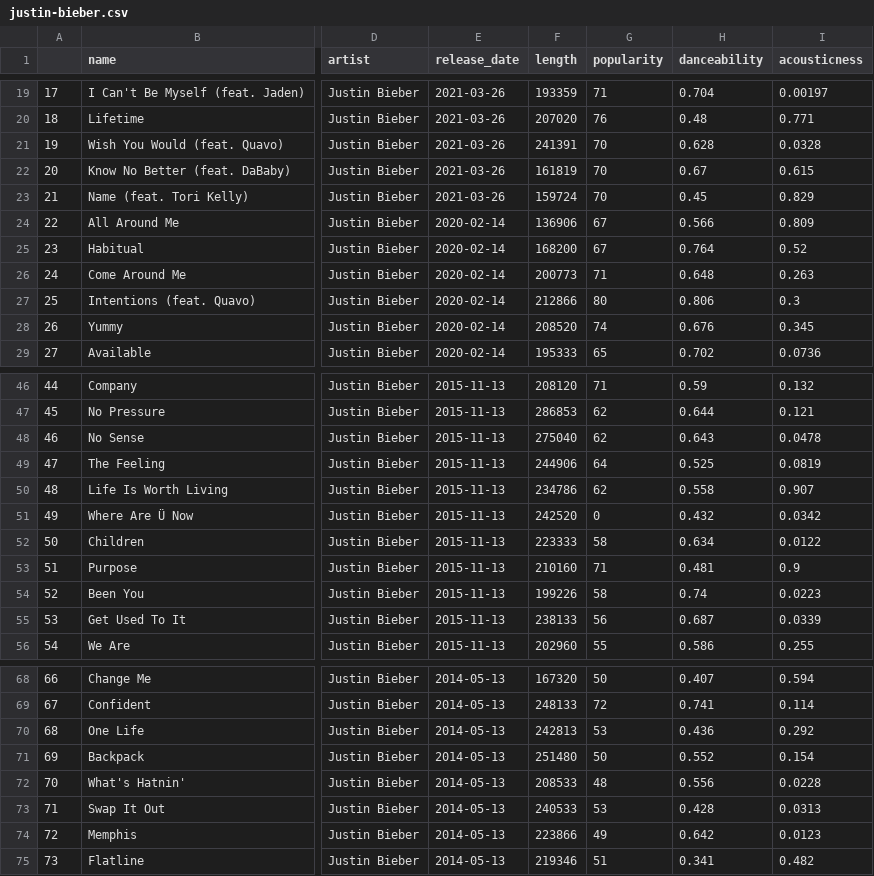
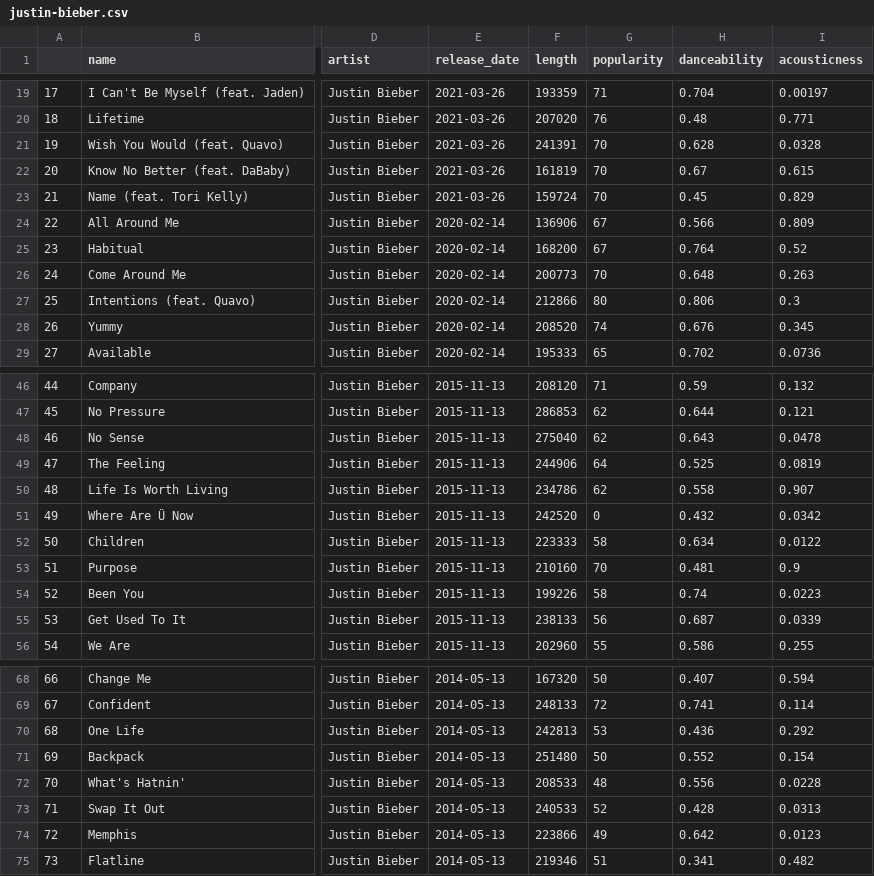
Before and after one commit to cliggio1234/final_project, a CSV file: justin-bieber.csv, drawn as a sheet; only a part is shown, gaps mark what is left out; the diff covers the shown part only; the diff names each change by its address in the sheet, - before the commit and + after, or states it on an @@ line.

```diff
--- a/justin-bieber.csv
+++ b/justin-bieber.csv
-G26 (popularity): 71
+G26 (popularity): 70
-G53 (popularity): 71
+G53 (popularity): 70
-G73 (popularity): 53
+G73 (popularity): 52
```
Also changed, not shown: 11 edited cells elsewhere in this file, 5 other files.
